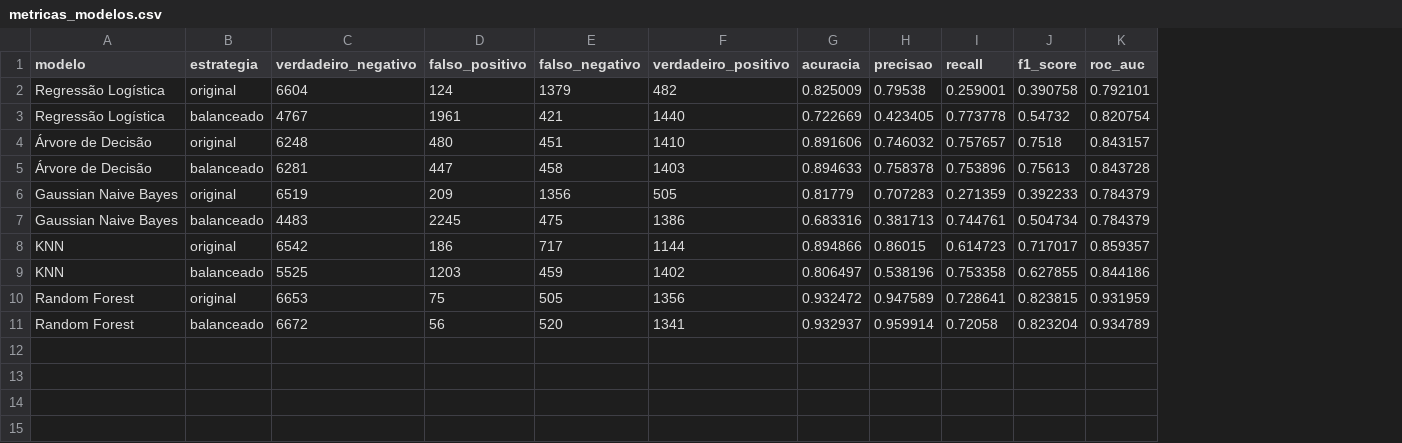
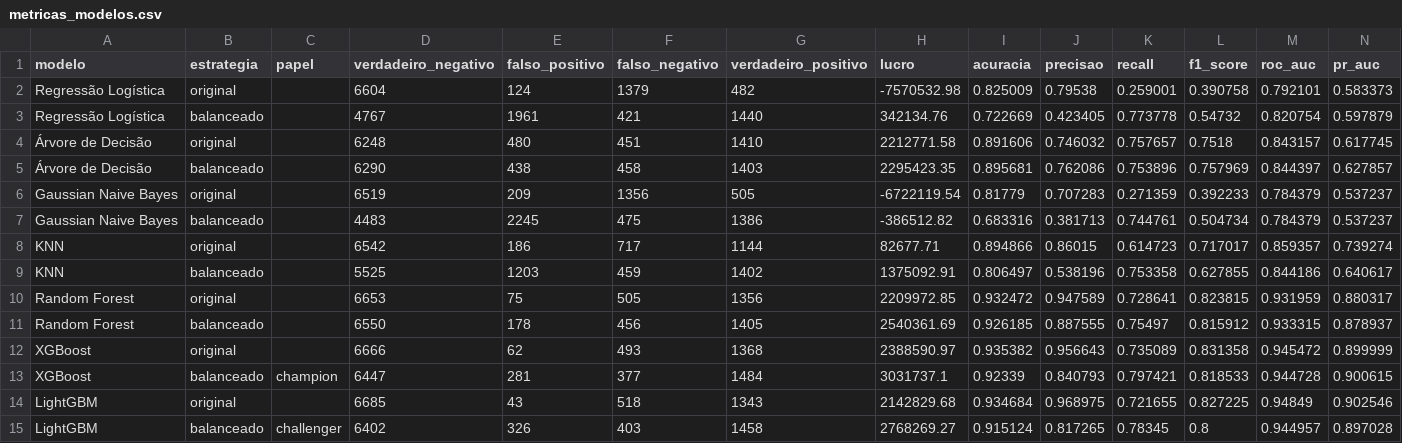
Before and after one commit to patrickbmaciel/credit_risk_v2, a CSV file: outputs/tables/metricas_modelos.csv, drawn as a sheet; removed rows and columns are numbered as before the commit, all else as after; the diff names each change by its address in the sheet, - before the commit and + after, or states it on an @@ line.

```diff
--- a/outputs/tables/metricas_modelos.csv
+++ b/outputs/tables/metricas_modelos.csv
+column C (papel), empty
+column H (lucro), rows 2-4: -7570532.98 | 342134.76 | 2212771.58; rows 6-10: -6722119.54 | -386512.82 | 82677.71 | 1375092.91 | 2209972.85
+column N (pr_auc), rows 2-4: 0.583373 | 0.597879 | 0.617745; rows 6-10: 0.537237 | 0.537237 | 0.739274 | 0.640617 | 0.880317
-row 5: Árvore de Decisão | balanceado | 6281 | 447 | 458 | 1403 | 0.894633 | 0.758378 | 0.753896 | 0.75613 | 0.843728
+row 5: Árvore de Decisão | balanceado |  | 6290 | 438 | 458 | 1403 | 2295423.35 | 0.895681 | 0.762086 | 0.753896 | 0.757969 | 0.844397 | 0.627857
-row 11: Random Forest | balanceado | 6672 | 56 | 520 | 1341 | 0.932937 | 0.959914 | 0.72058 | 0.823204 | 0.934789
+row 11: Random Forest | balanceado |  | 6550 | 178 | 456 | 1405 | 2540361.69 | 0.926185 | 0.887555 | 0.75497 | 0.815912 | 0.933315 | 0.878937
+row 12: XGBoost | original |  | 6666 | 62 | 493 | 1368 | 2388590.97 | 0.935382 | 0.956643 | 0.735089 | 0.831358 | 0.945472 | 0.899999
+row 13: XGBoost | balanceado | champion | 6447 | 281 | 377 | 1484 | 3031737.1 | 0.92339 | 0.840793 | 0.797421 | 0.818533 | 0.944728 | 0.900615
+row 14: LightGBM | original |  | 6685 | 43 | 518 | 1343 | 2142829.68 | 0.934684 | 0.968975 | 0.721655 | 0.827225 | 0.94849 | 0.902546
+row 15: LightGBM | balanceado | challenger | 6402 | 326 | 403 | 1458 | 2768269.27 | 0.915124 | 0.817265 | 0.78345 | 0.8 | 0.944957 | 0.897028
```
Also changed, not shown: outputs/tables/importancias_variaveis.csv, 23 other files.
